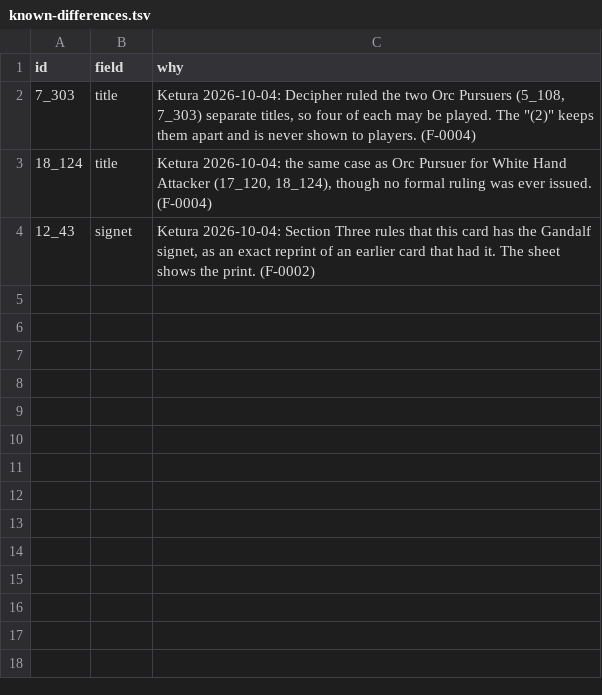
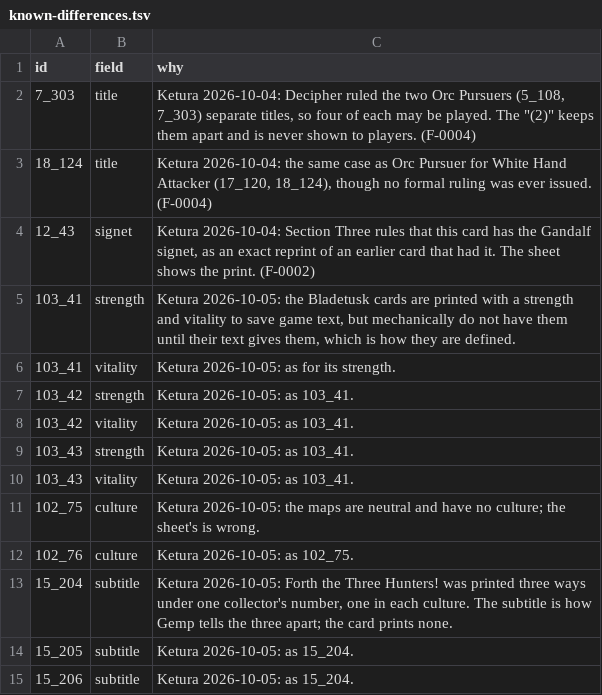
Before and after one commit to PlayersCouncil/gemp-lotr, a TSV file: .claude/skills/card-test-campaign/references/known-differences.tsv, drawn as a sheet; the diff names each change by its address in the sheet, - before the commit and + after, or states it on an @@ line.

```diff
--- a/.claude/skills/card-test-campaign/references/known-differences.tsv
+++ b/.claude/skills/card-test-campaign/references/known-differences.tsv
+row 5: 103_41 | strength | Ketura 2026-10-05: the Bladetusk cards are printed with a strength and vitality to save game text, but mechanically do not have them until their text gives them, which is how they are defined.
+row 6: 103_41 | vitality | Ketura 2026-10-05: as for its strength.
+row 7: 103_42 | strength | Ketura 2026-10-05: as 103_41.
+row 8: 103_42 | vitality | Ketura 2026-10-05: as 103_41.
+row 9: 103_43 | strength | Ketura 2026-10-05: as 103_41.
+row 10: 103_43 | vitality | Ketura 2026-10-05: as 103_41.
+row 11: 102_75 | culture | Ketura 2026-10-05: the maps are neutral and have no culture; the sheet's is wrong.
+row 12: 102_76 | culture | Ketura 2026-10-05: as 102_75.
+row 13: 15_204 | subtitle | Ketura 2026-10-05: Forth the Three Hunters! was printed three ways under one collector's number, one in each culture. The subtitle is how Gemp tells the three apart; the card prints none.
+row 14: 15_205 | subtitle | Ketura 2026-10-05: as 15_204.
+row 15: 15_206 | subtitle | Ketura 2026-10-05: as 15_204.
```
Also changed, not shown: 4 other files.
